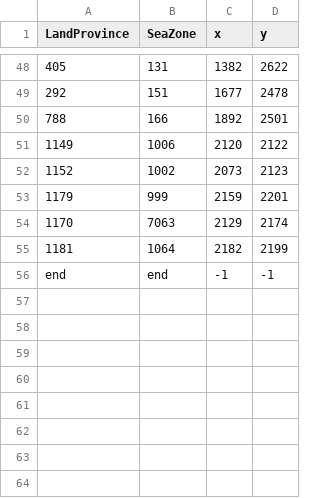
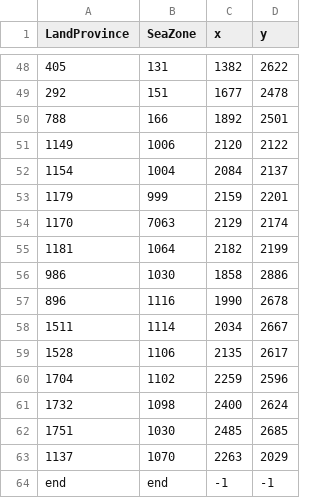
Before and after one commit to LonelyModder/AOI_ROE, a CSV file: map_data/ports.csv, drawn as a sheet; only a part is shown, gaps mark what is left out.

Commit message:
Ports on Danube

```diff
--- a/map_data/ports.csv
+++ b/map_data/ports.csv
@@ -51,3 +51,3 @@ LandProvince;SeaZone;x;y;
 1149;1006;2120;2122;
-1152;1002;2073;2123;
+1154;1004;2084;2137;
 1179;999;2159;2201;
@@ -55,2 +55,10 @@ LandProvince;SeaZone;x;y;
 1181;1064;2182;2199;
+986;1030;1858;2886;
+896;1116;1990;2678;
+1511;1114;2034;2667;
+1528;1106;2135;2617;
+1704;1102;2259;2596;
+1732;1098;2400;2624;
+1751;1030;2485;2685;
+1137;1070;2263;2029;
 end;end;-1;-1;
```
Also changed, not shown: 9 other files.
